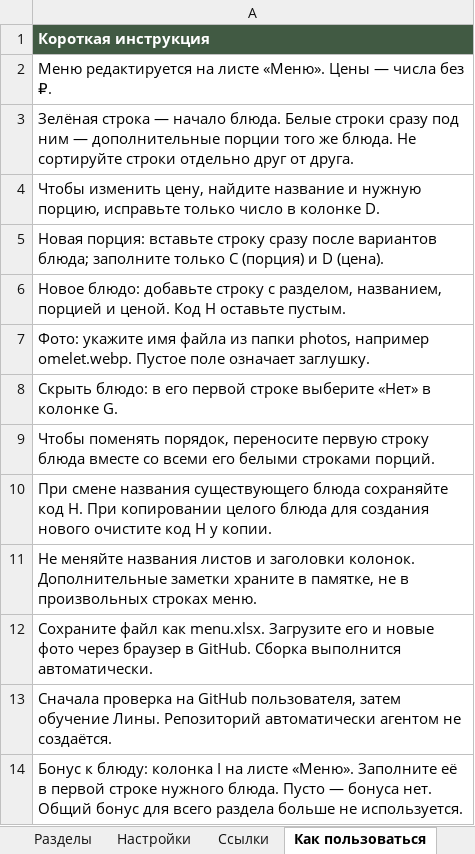
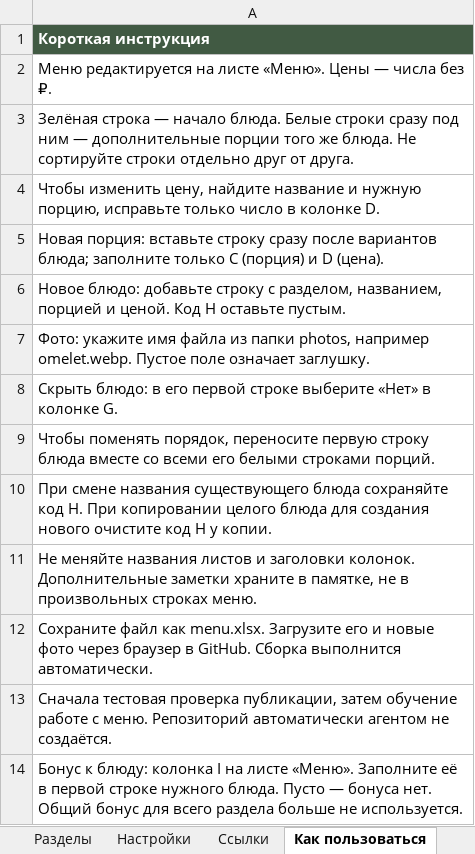
Before and after one commit to webArtAi/testMenu, an Excel workbook: menu.xlsx, sheet Как пользоваться, drawn as a sheet; values as stored, in another font and other column widths than the file's, no borders; the diff names each change by its address in the sheet, - before the commit and + after, or states it on an @@ line.

```diff
--- a/menu.xlsx (sheet Как пользоваться)
+++ b/menu.xlsx (sheet Как пользоваться)
-A13: Сначала проверка на GitHub пользователя, затем обучение Лины. Репозиторий автоматически…
+A13: Сначала тестовая проверка публикации, затем обучение работе с меню. Репозиторий автоматически…
```
Also changed, not shown: sheet Настройки, 2 other files.
